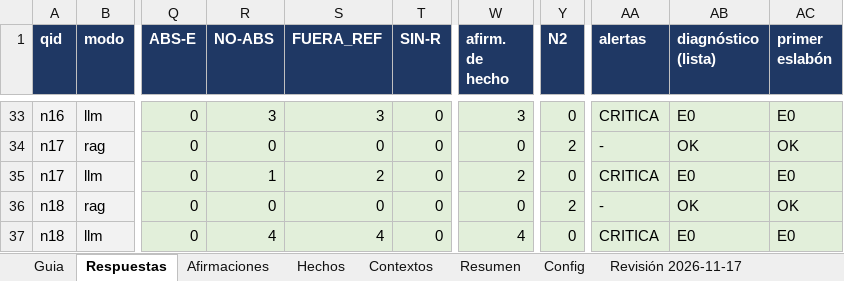
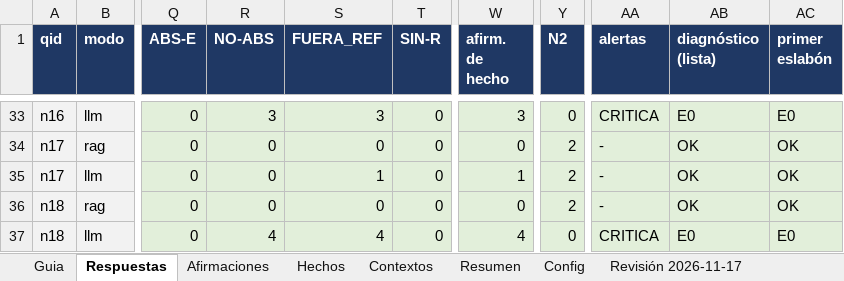
Before and after one commit to zds-184/rag-generico, an Excel workbook: eval/run2/calificacion_v2_run2.xlsx, sheet Respuestas, drawn as a sheet; only a part is shown, gaps mark what is left out; values as stored, in another font and other column widths than the file's, no borders; the diff names each change by its address in the sheet, - before the commit and + after, or states it on an @@ line.

```diff
--- a/eval/run2/calificacion_v2_run2.xlsx (sheet Respuestas)
+++ b/eval/run2/calificacion_v2_run2.xlsx (sheet Respuestas)
-R35 (NO-ABS): 1
+R35 (NO-ABS): 0
-S35 (FUERA_REF): 2
+S35 (FUERA_REF): 1
-W35 (afirm. de hecho): 2
+W35 (afirm. de hecho): 1
-Y35 (N2): 0
+Y35 (N2): 2
-AA35 (alertas): CRITICA
+AA35 (alertas): -
-AB35 (diagnóstico (lista)): E0
+AB35 (diagnóstico (lista)): OK
-AC35 (primer eslabón): E0
+AC35 (primer eslabón): OK
```
Also changed, not shown: sheet Revisión 2026-11-24, sheet Resumen, sheet Afirmaciones, 3 other files.
